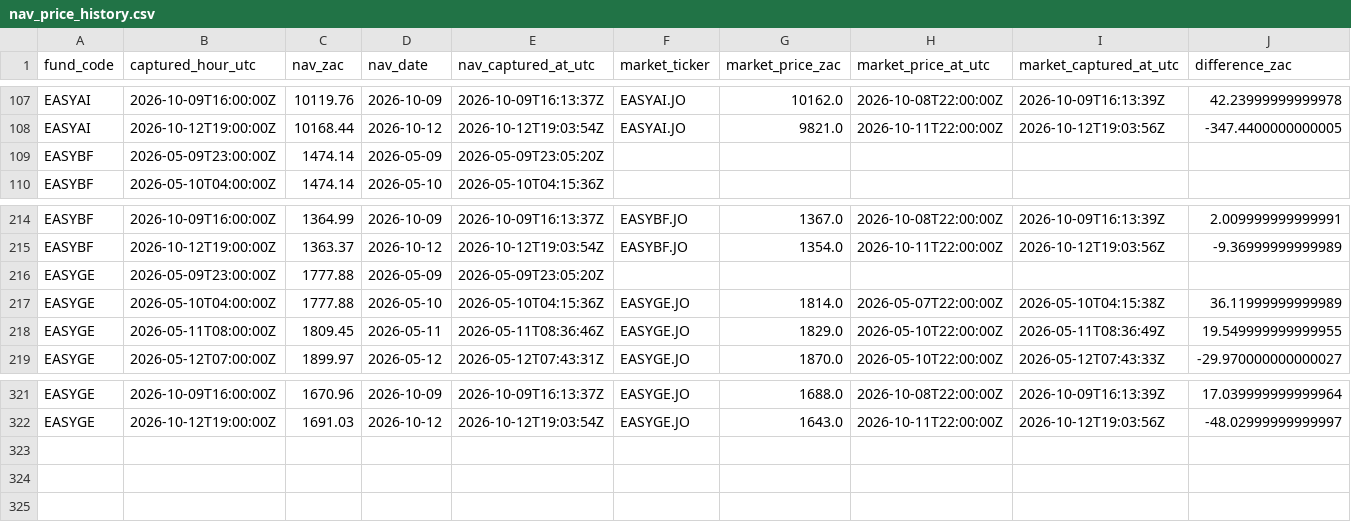
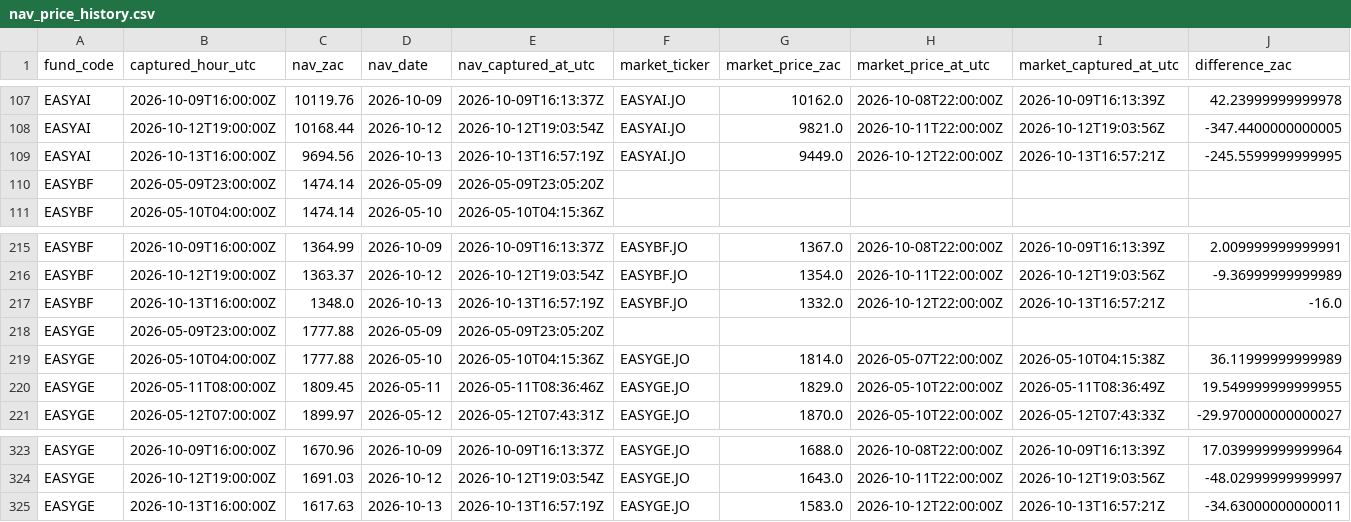
Before and after one commit to JonnIEnglish/easy-tracker, a CSV file: data/nav_price_history.csv, drawn as a sheet; only a part is shown, gaps mark what is left out; rows hold the shown columns only; the diff names each change by its address in the sheet, - before the commit and + after, or states it on an @@ line.

```diff
--- a/data/nav_price_history.csv
+++ b/data/nav_price_history.csv
+row 109: EASYAI | 2026-10-13T16:00:00Z | 9694.56 | 2026-10-13 | 2026-10-13T16:57:19Z | EASYAI.JO | 9449.0 | 2026-10-12T22:00:00Z | 2026-10-13T16:57:21Z | -245.5599999999995
+row 217: EASYBF | 2026-10-13T16:00:00Z | 1348.0 | 2026-10-13 | 2026-10-13T16:57:19Z | EASYBF.JO | 1332.0 | 2026-10-12T22:00:00Z | 2026-10-13T16:57:21Z | -16.0
+row 325: EASYGE | 2026-10-13T16:00:00Z | 1617.63 | 2026-10-13 | 2026-10-13T16:57:19Z | EASYGE.JO | 1583.0 | 2026-10-12T22:00:00Z | 2026-10-13T16:57:21Z | -34.63000000000011
```
Also changed, not shown: data/market_price_history.csv, data/nav_history.csv, 6 other files.
